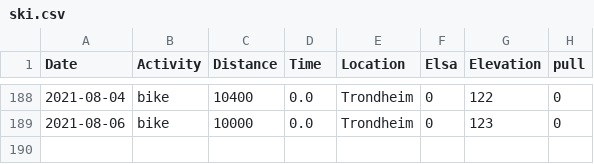
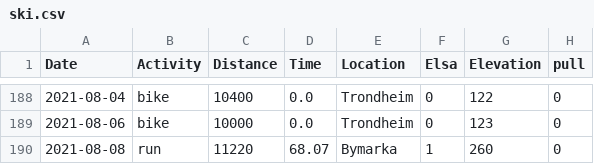
Before and after one commit to Olarm/Treningsdagbok, a CSV file: ski.csv, drawn as a sheet; only a part is shown, gaps mark what is left out.

Commit message:
data og oppdatere plot

```diff
--- a/ski.csv
+++ b/ski.csv
@@ -189 +189,2 @@ Date,Activity,Distance,Time,Location,Elsa,Elevation,pull
 2021-08-06,bike,10000,0.0,Trondheim,0,123,0
+2021-08-08,run,11220,68.07,Bymarka,1,260,0
```
Also changed, not shown: morgenvekt.csv, 1 other file.
